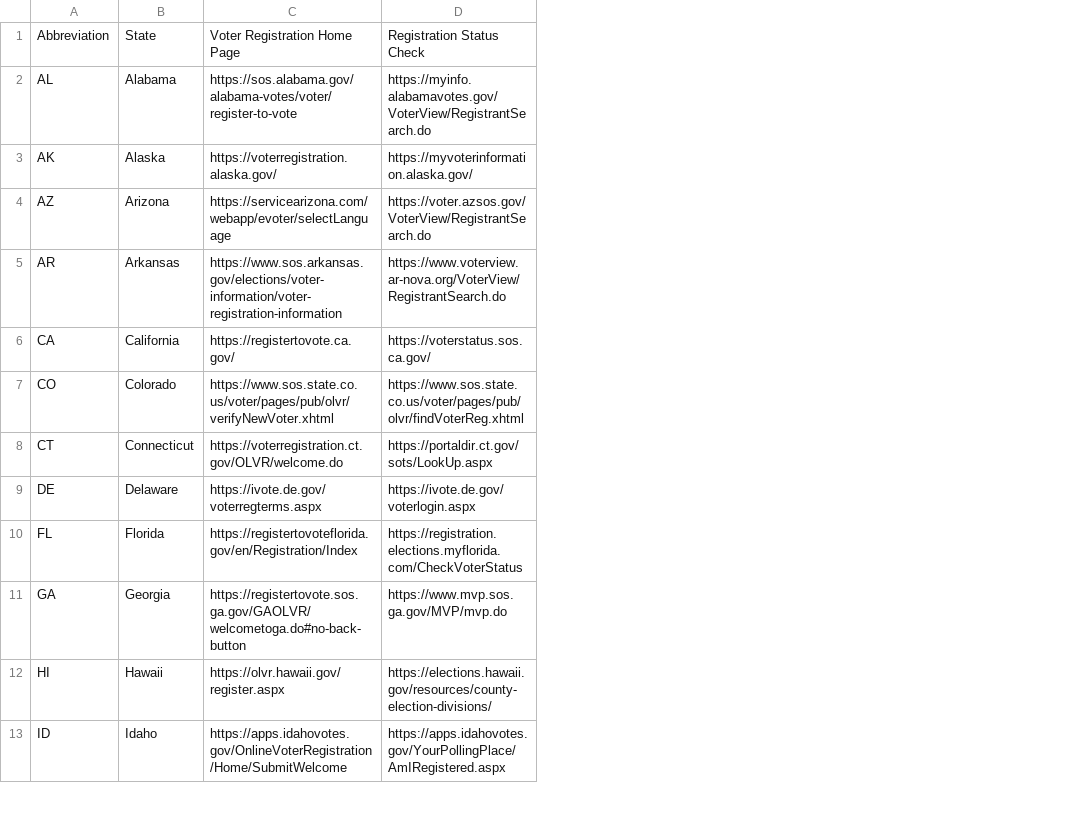
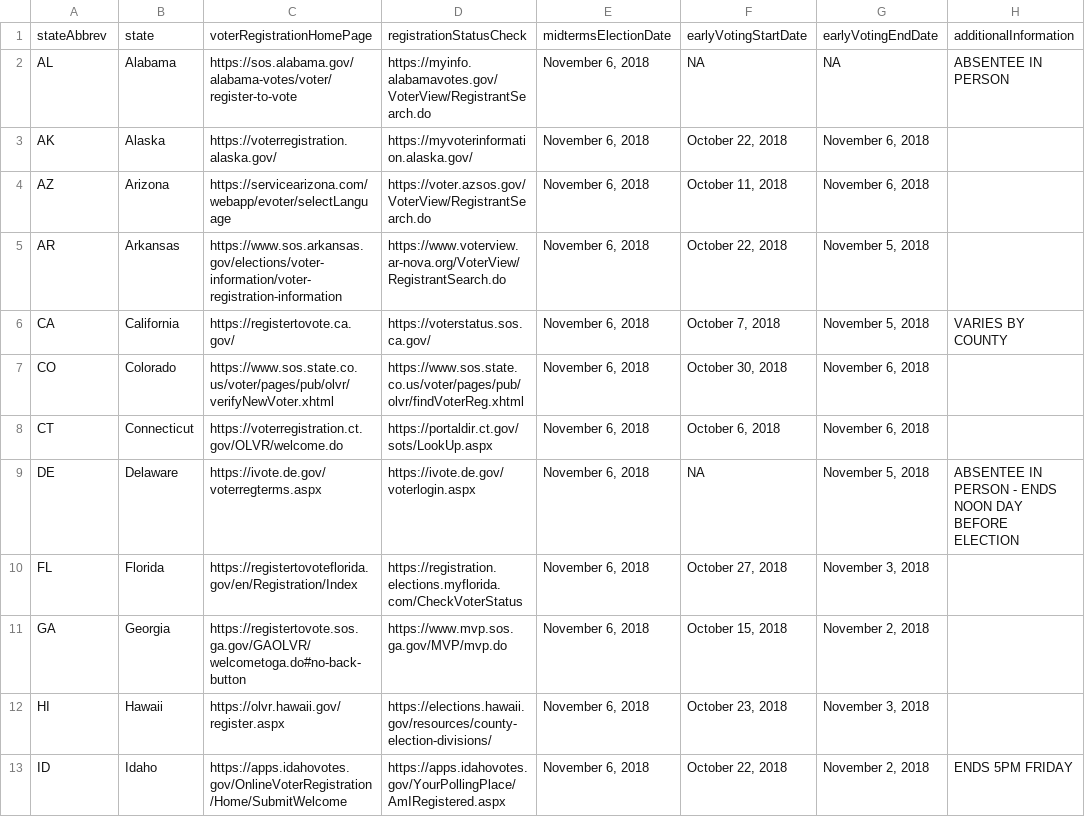
Before and after one commit to devonlambert/votingapp, a CSV file: public/data/KnowThePolls.csv, drawn as a sheet; only a part is shown; removed rows and columns are numbered as before the commit, all else as after; the diff names each change by its address in the sheet, - before the commit and + after, or states it on an @@ line.

Commit message:
Adds new poll data

```diff
--- a/public/data/KnowThePolls.csv
+++ b/public/data/KnowThePolls.csv
+column E, rows 2-13: all November 6, 2018
+column F, rows 2-13: NA | October 22, 2018 | October 11, 2018 | October 22, 2018 | October 7, 2018 | October 30, 2018 | October 6, 2018 | NA | October 27, 2018 | October 15, 2018 | October 23, 2018 | October 22, 2018
+column G, rows 2-13: NA | November 6, 2018 | November 6, 2018 | November 5, 2018 | November 5, 2018 | November 6, 2018 | November 6, 2018 | November 5, 2018 | November 3, 2018 | November 2, 2018 | November 3, 2018 | November 2, 2018
+column H, rows 2-13: ABSENTEE IN PERSON |  |  |  | VARIES BY COUNTY |  |  | ABSENTEE IN PERSON - ENDS NOON DAY BEFORE ELECTION |  |  |  | ENDS 5PM FRIDAY
-row 1: Abbreviation | State | Voter Registration Home Page | Registration Status Check
+row 1: stateAbbrev | state | voterRegistrationHomePage | registrationStatusCheck | midtermsElectionDate | earlyVotingStartDate | earlyVotingEndDate | additionalInformation
```
Also changed, not shown: 1 other file.
